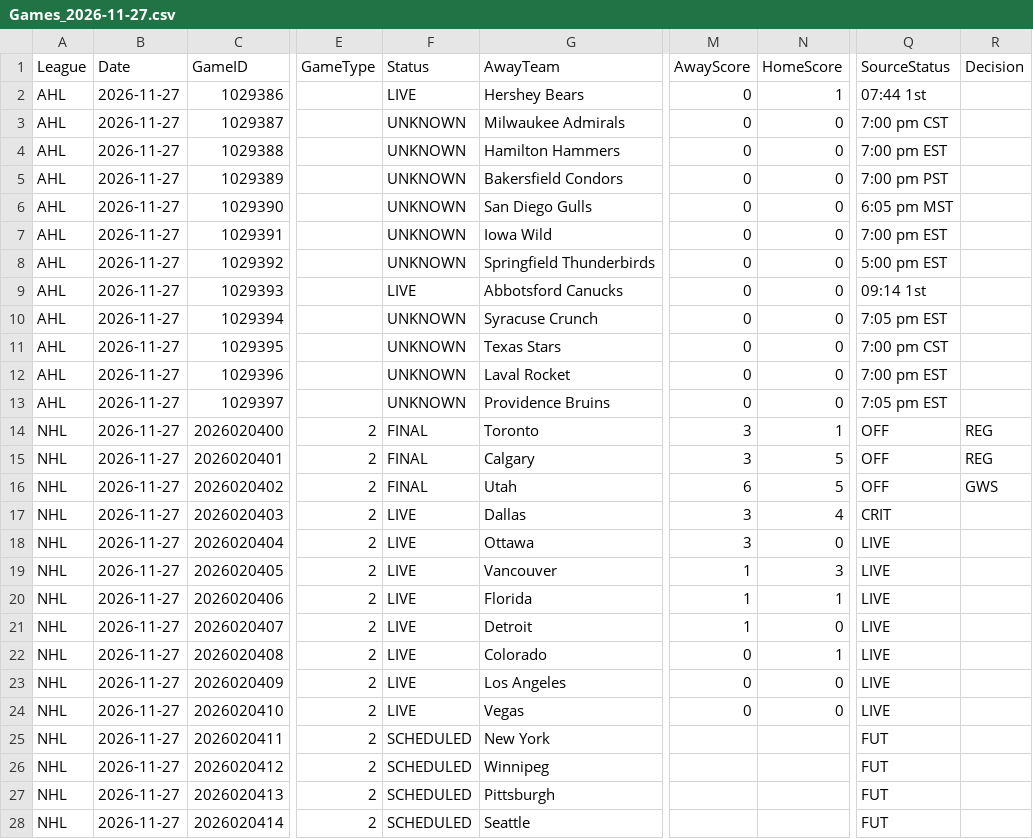
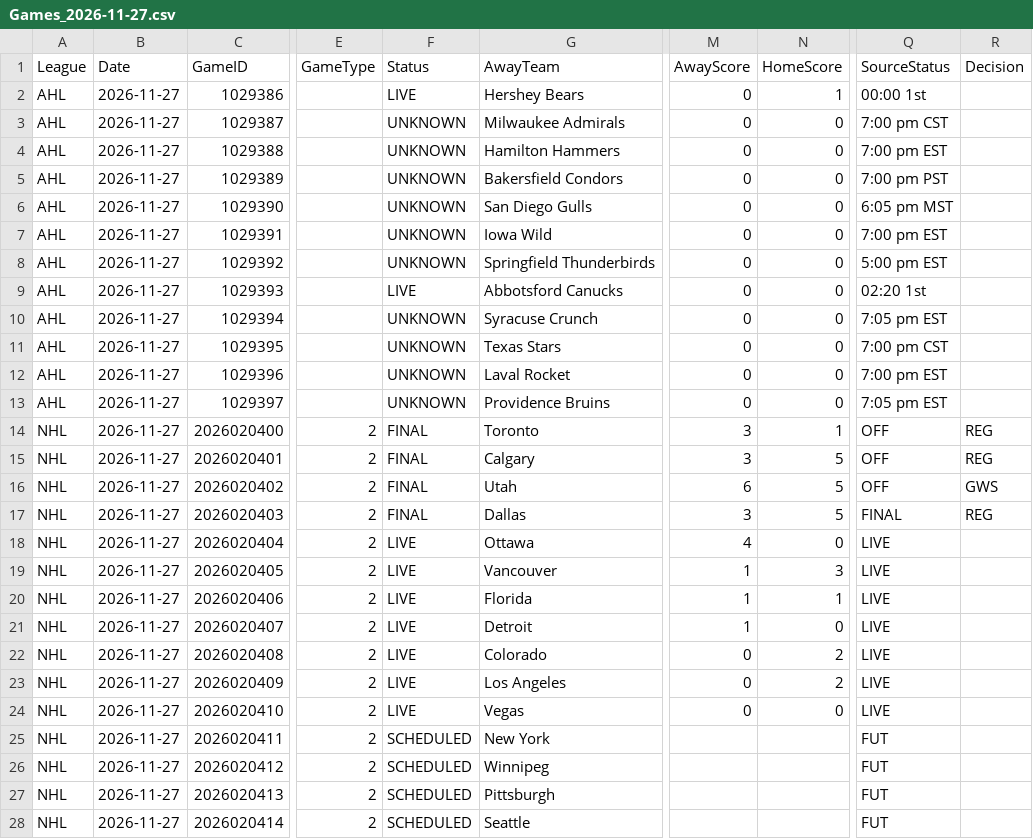
Before and after one commit to skaterbosse/hockey, a CSV file: statsByDate/data/games/Games_2026-11-27.csv, drawn as a sheet; only a part is shown, gaps mark what is left out; the diff names each change by its address in the sheet, - before the commit and + after, or states it on an @@ line.

```diff
--- a/statsByDate/data/games/Games_2026-11-27.csv
+++ b/statsByDate/data/games/Games_2026-11-27.csv
-Q2 (SourceStatus): 07:44 1st
+Q2 (SourceStatus): 00:00 1st
-Q9 (SourceStatus): 09:14 1st
+Q9 (SourceStatus): 02:20 1st
-F17 (Status): LIVE
+F17 (Status): FINAL
-N17 (HomeScore): 4
+N17 (HomeScore): 5
-Q17 (SourceStatus): CRIT
+Q17 (SourceStatus): FINAL
-R17 (Decision): (empty)
+R17 (Decision): REG
-M18 (AwayScore): 3
+M18 (AwayScore): 4
-N22 (HomeScore): 1
+N22 (HomeScore): 2
-N23 (HomeScore): 0
+N23 (HomeScore): 2
```
Also changed, not shown: statsByDate/data/playerstats/Goals_2026-11-27.csv, statsByDate/data/playerstats/PlayerStats_2026-11-27.csv, 32 other files.
